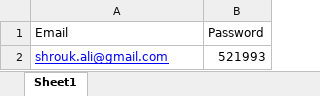
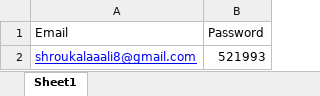
Before and after one commit to shroukali/kites_test_automation, an Excel workbook: Login/data.xlsx, sheet Sheet1, drawn as a sheet; values as stored, in another font and other column widths than the file's, no borders; the diff names each change by its address in the sheet, - before the commit and + after, or states it on an @@ line.

```diff
--- a/Login/data.xlsx (sheet Sheet1)
+++ b/Login/data.xlsx (sheet Sheet1)
-A2 (Email): shrouk.ali@gmail.com
+A2 (Email): shroukalaaali8@gmail.com
```
Also changed, not shown: 2 other files.
